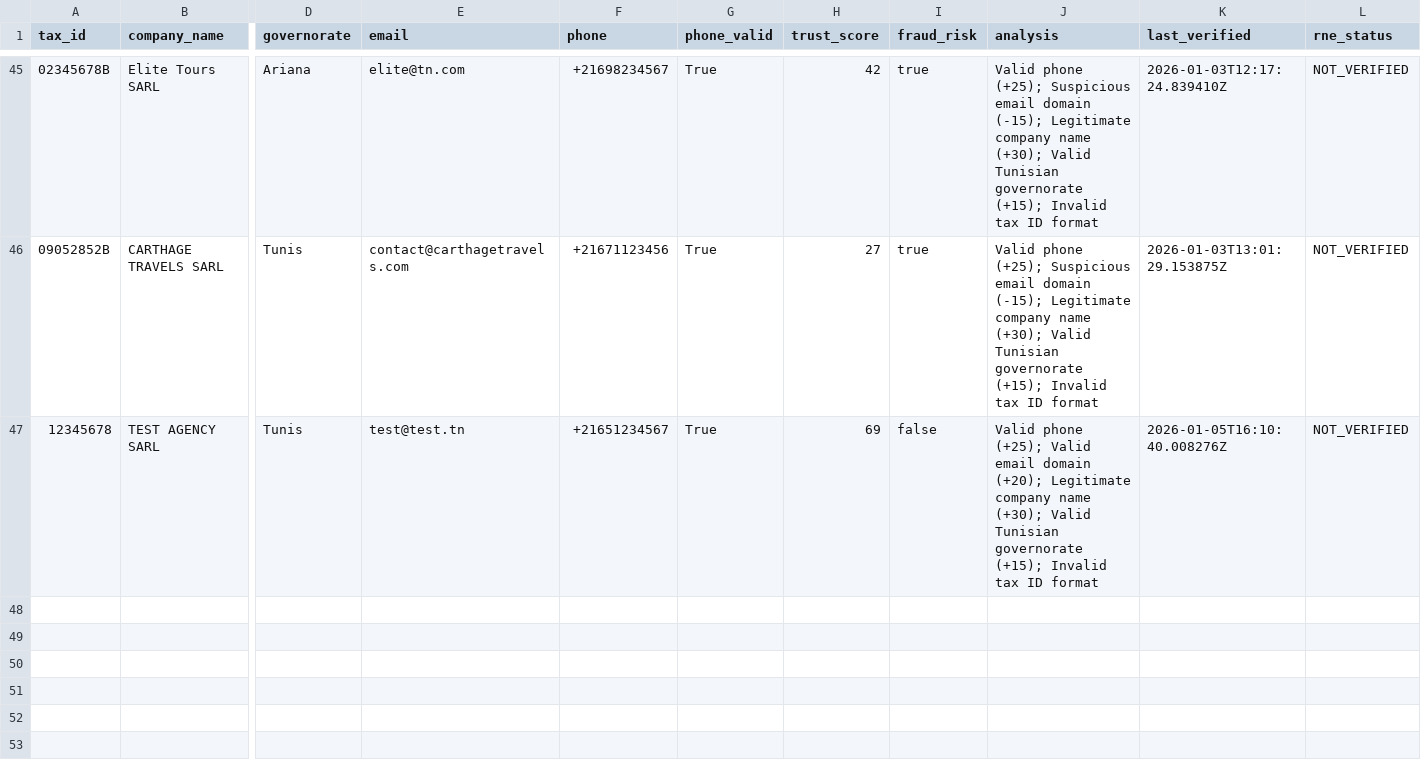
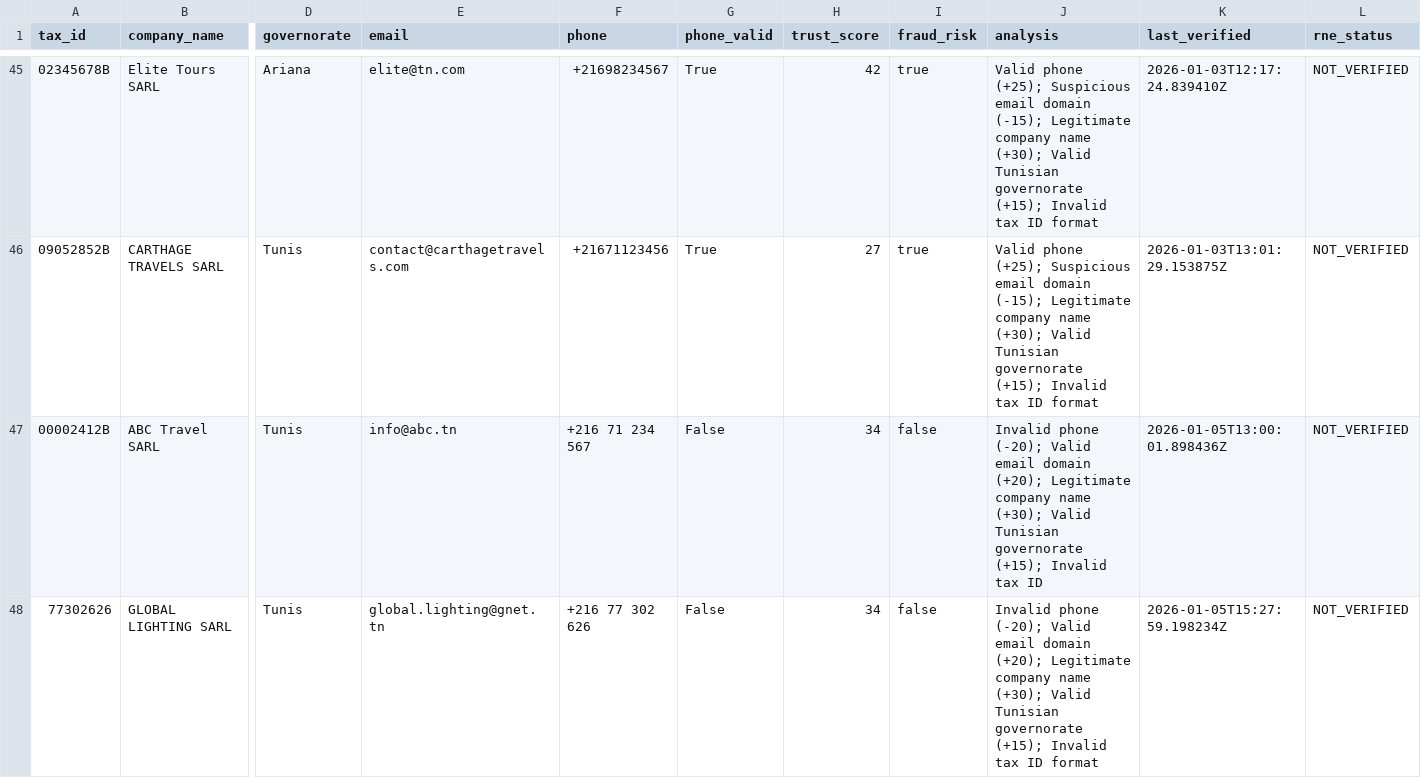
Before and after one commit to kgh4/Nexaway, a CSV file: data/tunisia_agencies_real_dataset_backup.csv, drawn as a sheet; only a part is shown, gaps mark what is left out; rows hold the shown columns only; the diff names each change by its address in the sheet, - before the commit and + after, or states it on an @@ line.

```diff
--- a/data/tunisia_agencies_real_dataset_backup.csv
+++ b/data/tunisia_agencies_real_dataset_backup.csv
-A47 (tax_id): 12345678
+A47 (tax_id): 00002412B
-B47 (company_name): TEST AGENCY SARL
+B47 (company_name): ABC Travel SARL
-E47 (email): test@test.tn
+E47 (email): info@abc.tn
-F47 (phone): +21651234567
+F47 (phone): +216 71 234 567
-G47 (phone_valid): True
+G47 (phone_valid): False
-H47 (trust_score): 69
+H47 (trust_score): 34
-J47 (analysis): Valid phone (+25); Valid email domain (+20); Legitimate company name (+30); Valid Tunisian governorate (+15); Invalid tax ID format
+J47 (analysis): Invalid phone (-20); Valid email domain (+20); Legitimate company name (+30); Valid Tunisian governorate (+15); Invalid tax ID
-K47 (last_verified): 2026-01-05T16:10:40.008276Z
+K47 (last_verified): 2026-01-05T13:00:01.898436Z
+row 48: 77302626 | GLOBAL LIGHTING SARL | Tunis | global.lighting@gnet.tn | +216 77 302 626 | False | 34 | false | Invalid phone (-20); Valid email domain (+20); Legitimate company name (+30); Valid Tunisian governorate (+15); Invalid tax ID format | 2026-01-05T15:27:59.198234Z | NOT_VERIFIED
```
Also changed, not shown: data/offers.csv, 16 other files.
